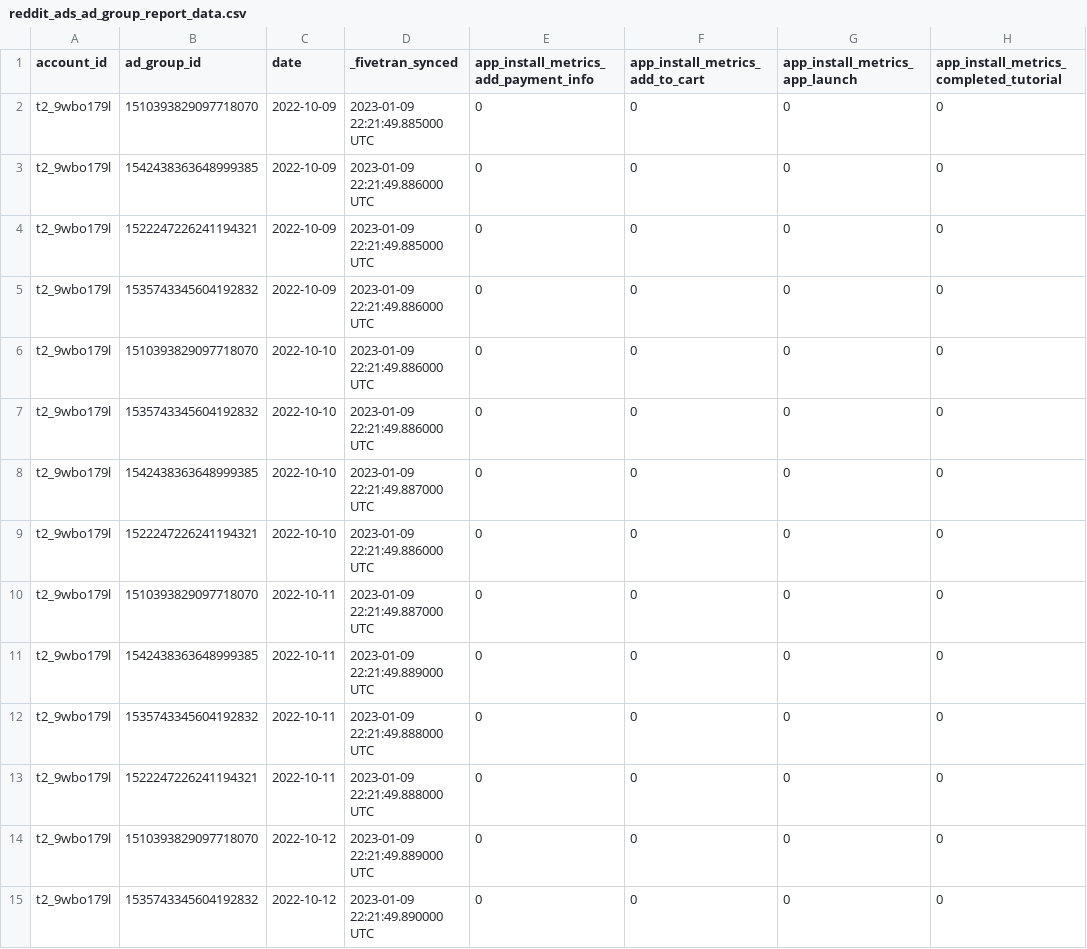
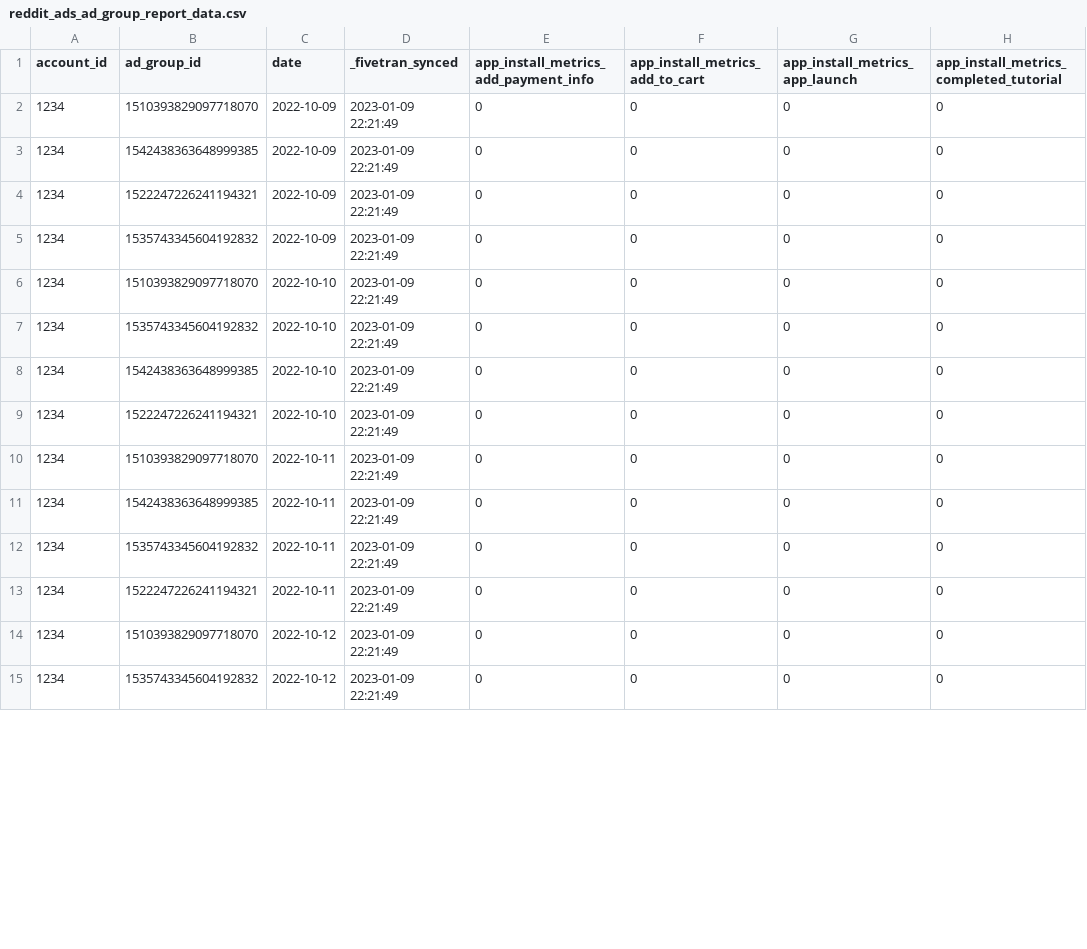
Before and after one commit to fivetran/dbt_reddit_ads_source, a CSV file: integration_tests/seeds/reddit_ads_ad_group_report_data.csv, drawn as a sheet; only a part is shown; the diff covers the shown part only; the diff names each change by its address in the sheet, - before the commit and + after, or states it on an @@ line.

```diff
--- a/integration_tests/seeds/reddit_ads_ad_group_report_data.csv
+++ b/integration_tests/seeds/reddit_ads_ad_group_report_data.csv
-A2:A15 (account_id): t2_9wbo179l
+A2:A15 (account_id): 1234
-D2 (_fivetran_synced): 2023-01-09 22:21:49.885000 UTC
+D2 (_fivetran_synced): 2023-01-09 22:21:49
-D3 (_fivetran_synced): 2023-01-09 22:21:49.886000 UTC
+D3 (_fivetran_synced): 2023-01-09 22:21:49
-D4 (_fivetran_synced): 2023-01-09 22:21:49.885000 UTC
+D4 (_fivetran_synced): 2023-01-09 22:21:49
-D5:D7 (_fivetran_synced): 2023-01-09 22:21:49.886000 UTC
+D5:D7 (_fivetran_synced): 2023-01-09 22:21:49
-D8 (_fivetran_synced): 2023-01-09 22:21:49.887000 UTC
+D8 (_fivetran_synced): 2023-01-09 22:21:49
-D9 (_fivetran_synced): 2023-01-09 22:21:49.886000 UTC
+D9 (_fivetran_synced): 2023-01-09 22:21:49
-D10 (_fivetran_synced): 2023-01-09 22:21:49.887000 UTC
+D10 (_fivetran_synced): 2023-01-09 22:21:49
-D11 (_fivetran_synced): 2023-01-09 22:21:49.889000 UTC
+D11 (_fivetran_synced): 2023-01-09 22:21:49
-D12:D13 (_fivetran_synced): 2023-01-09 22:21:49.888000 UTC
+D12:D13 (_fivetran_synced): 2023-01-09 22:21:49
-D14 (_fivetran_synced): 2023-01-09 22:21:49.889000 UTC
+D14 (_fivetran_synced): 2023-01-09 22:21:49
-D15 (_fivetran_synced): 2023-01-09 22:21:49.890000 UTC
+D15 (_fivetran_synced): 2023-01-09 22:21:49
```
Also changed, not shown: 172 edited cells elsewhere in this file, integration_tests/seeds/reddit_ads_account_report_data.csv, integration_tests/seeds/reddit_ads_ad_group_data.csv, 7 other files.
